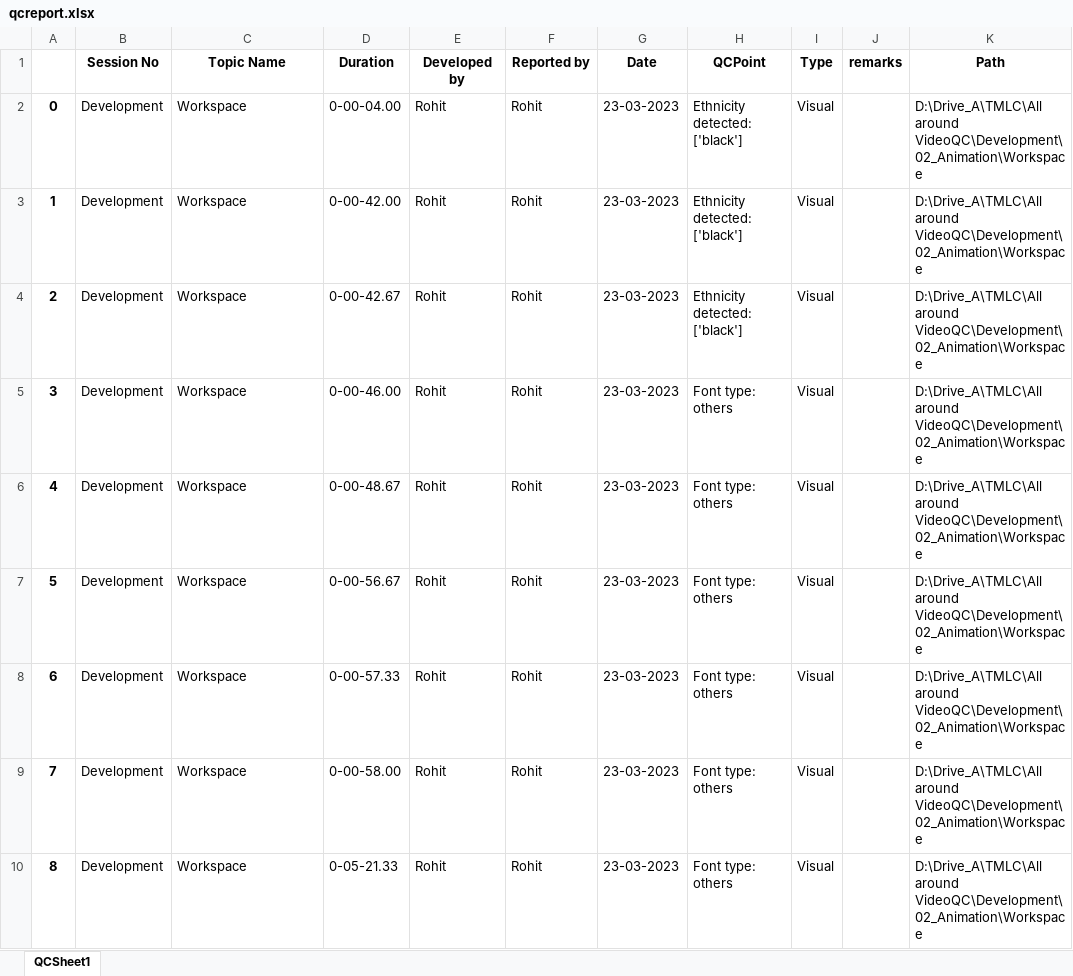
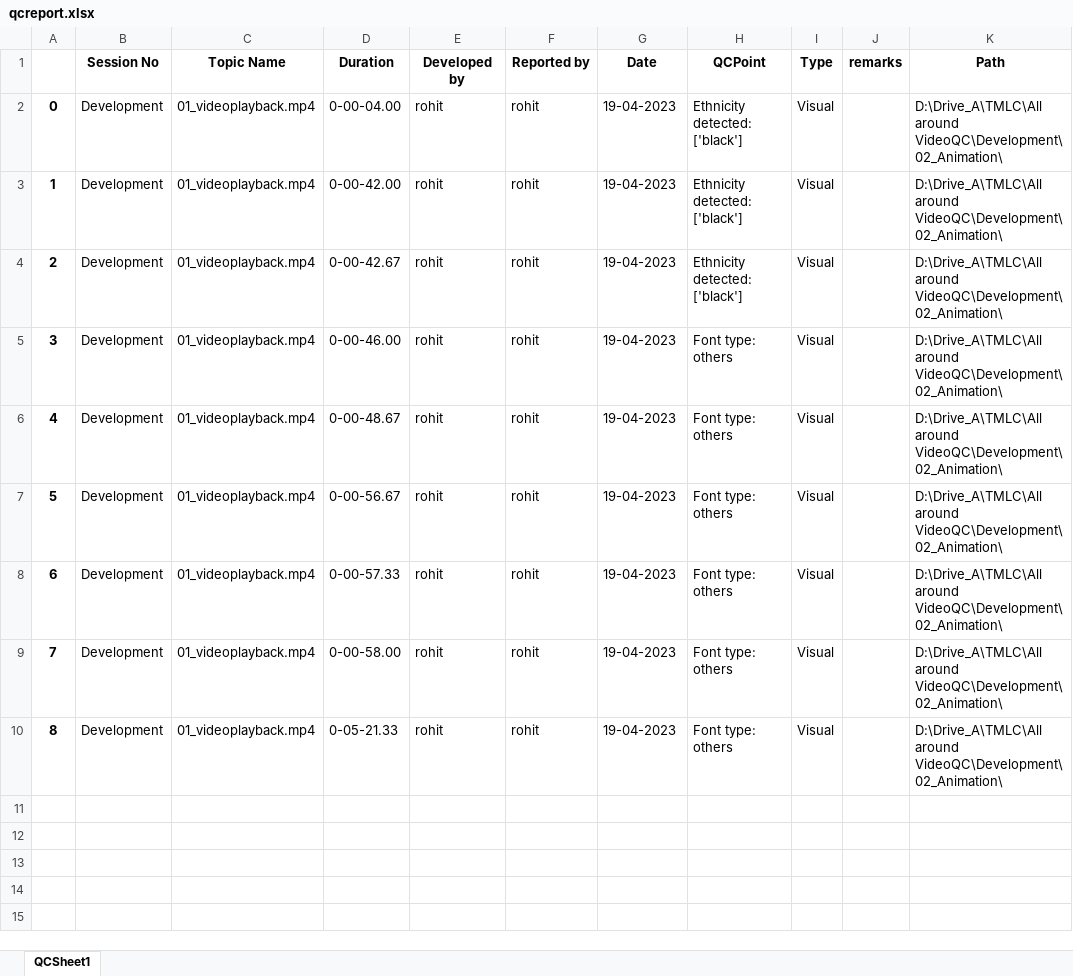
Before and after one commit to visalakshi2001/videoqc-streamlit-dev, an Excel workbook: qcreport.xlsx, sheet QCSheet1, drawn as a sheet; values as stored, in another font and other column widths than the file's, no borders; the diff names each change by its address in the sheet, - before the commit and + after, or states it on an @@ line.

```diff
--- a/qcreport.xlsx (sheet QCSheet1)
+++ b/qcreport.xlsx (sheet QCSheet1)
-C2:C10 (Topic Name): Workspace
+C2:C10 (Topic Name): 01_videoplayback.mp4
-E2:E10 (Developed by): Rohit
+E2:E10 (Developed by): rohit
-F2:F10 (Reported by): Rohit
+F2:F10 (Reported by): rohit
-G2:G10 (Date): 23-03-2023
+G2:G10 (Date): 19-04-2023
-K2:K10 (Path): D:\Drive_A\TMLC\All around VideoQC\Development\02_Animation\Workspace
+K2:K10 (Path): D:\Drive_A\TMLC\All around VideoQC\Development\02_Animation\
```
Also changed, not shown: 9 other files.
